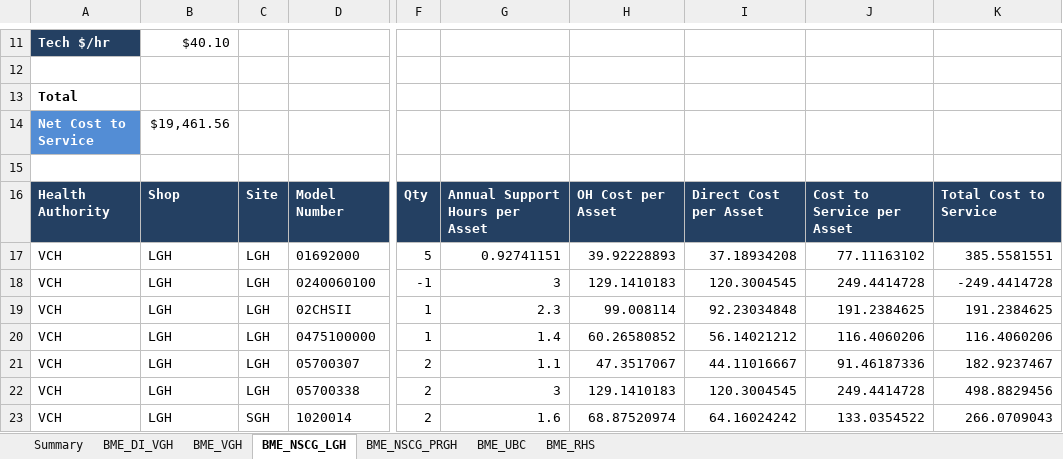
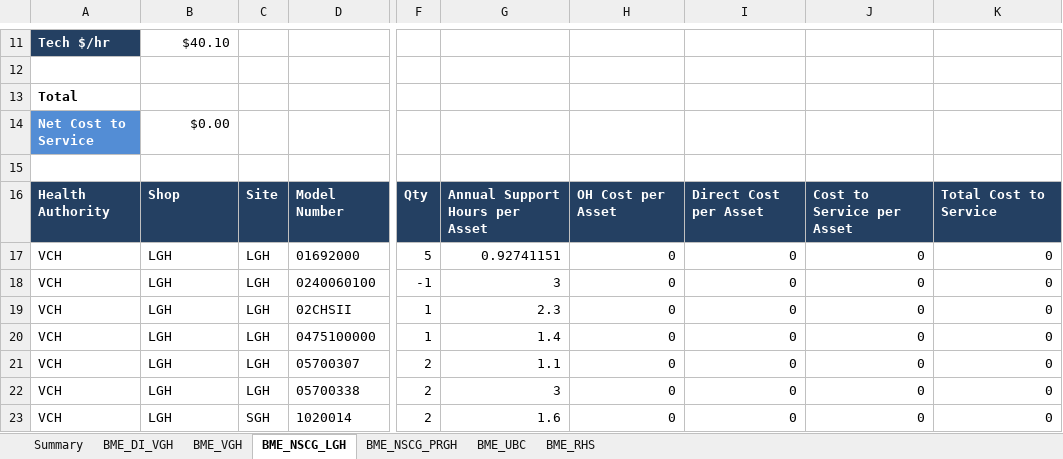
Before and after one commit to jonathanjqchen/biomed-service-delivery-cost-model, an Excel workbook: model_outputs/budget_report_output.xlsx, sheet BME_NSCG_LGH, drawn as a sheet; only a part is shown, gaps mark what is left out; values as stored, in another font and other column widths than the file's, no borders; conditional formats not drawn; the diff covers the shown part only; the diff names each change by its address in the sheet, - before the commit and + after, or states it on an @@ line.

```diff
--- a/model_outputs/budget_report_output.xlsx (sheet BME_NSCG_LGH)
+++ b/model_outputs/budget_report_output.xlsx (sheet BME_NSCG_LGH)
-B14: $19,461.56
+B14: $0.00
-H17: 39.92228893
+H17: 0
-I17: 37.18934208
+I17: 0
-J17: 77.11163102
+J17: 0
-K17: 385.5581551
+K17: 0
-H18: 129.1410183
+H18: 0
-I18: 120.3004545
+I18: 0
-J18: 249.4414728
+J18: 0
-K18: -249.4414728
+K18: 0
-H19: 99.008114
+H19: 0
-I19: 92.23034848
+I19: 0
-J19: 191.2384625
+J19: 0
-K19: 191.2384625
+K19: 0
-H20: 60.26580852
+H20: 0
-I20: 56.14021212
+I20: 0
-J20: 116.4060206
+J20: 0
-K20: 116.4060206
+K20: 0
-H21: 47.3517067
+H21: 0
-I21: 44.11016667
+I21: 0
-J21: 91.46187336
+J21: 0
-K21: 182.9237467
+K21: 0
-H22: 129.1410183
+H22: 0
-I22: 120.3004545
+I22: 0
-J22: 249.4414728
+J22: 0
-K22: 498.8829456
+K22: 0
-H23: 68.87520974
+H23: 0
-I23: 64.16024242
+I23: 0
-J23: 133.0354522
+J23: 0
-K23: 266.0709043
+K23: 0
```
Also changed, not shown: 680 edited cells elsewhere in this sheet, sheet BME_VGH, sheet BME_NSCG_PRGH, sheet BME_RHS, sheet BME_UBC, sheet BME_DI_VGH, sheet Summary, 1 other file.
